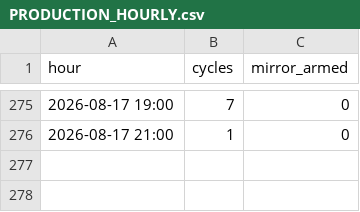
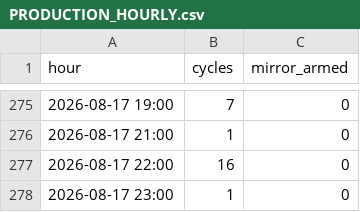
Before and after one commit to ankitkumar-nps/cnc-live-demo, a CSV file: deployments/iot/customer-demo/dashboard/data/PRODUCTION_HOURLY.csv, drawn as a sheet; only a part is shown, gaps mark what is left out.

Commit message:
Update CNC production log data (2026-08-17)

```diff
--- a/deployments/iot/customer-demo/dashboard/data/PRODUCTION_HOURLY.csv
+++ b/deployments/iot/customer-demo/dashboard/data/PRODUCTION_HOURLY.csv
@@ -276 +276,3 @@ hour,cycles,mirror_armed
 2026-08-17 21:00,1,0
+2026-08-17 22:00,16,0
+2026-08-17 23:00,1,0
```
Also changed, not shown: deployments/iot/customer-demo/dashboard/data/PRODUCTION_LEDGER.csv, 1 other file.
